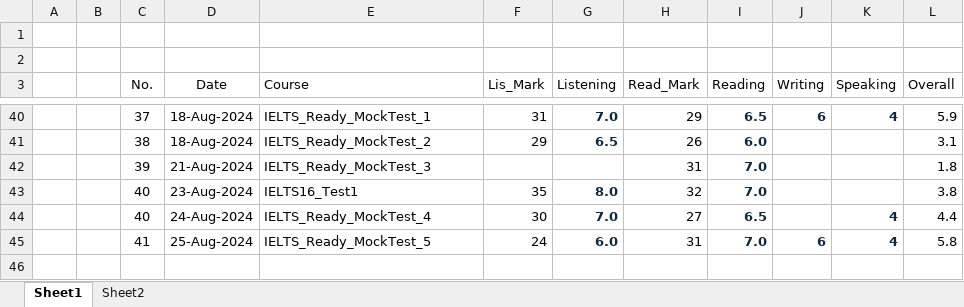
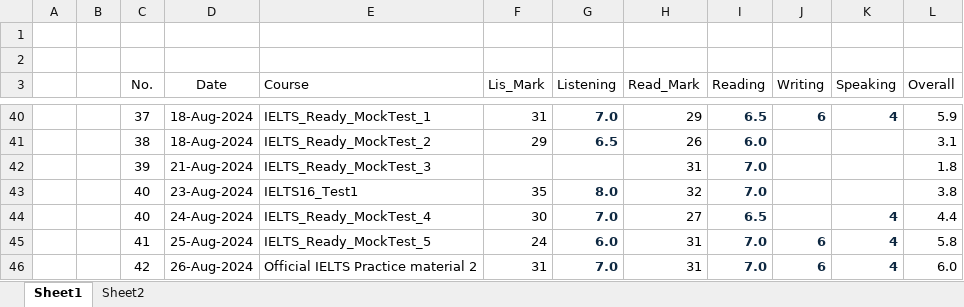
Before and after one commit to nayzinminlwin/IELTS_Practice_Repo, an Excel workbook: my_IELTS_Scores.xlsx, sheet Sheet1, drawn as a sheet; only a part is shown, gaps mark what is left out; values as stored, in another font and other column widths than the file's, no borders; table styles not drawn; the diff names each change by its address in the sheet, - before the commit and + after, or states it on an @@ line.

Commit message:
Official IELTS Practice Material 2 Practiced.

```diff
--- a/my_IELTS_Scores.xlsx (sheet Sheet1)
+++ b/my_IELTS_Scores.xlsx (sheet Sheet1)
+row 46:  |  | 42 | 26-Aug-2024 | Official IELTS Practice material 2 | 31 | 7.0 | 31 | 7.0 | 6 | 4 | 6.0
```
Also changed, not shown: 5 other files.
